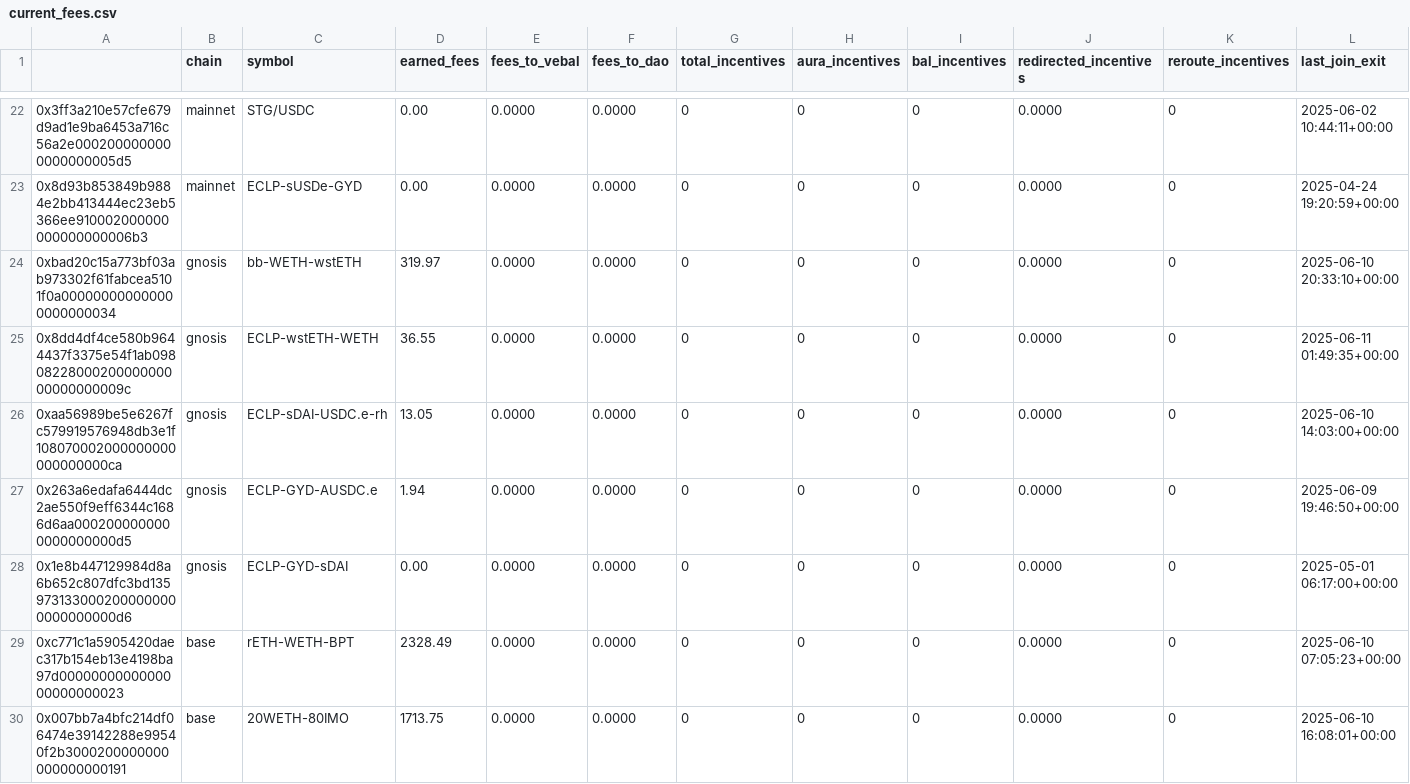
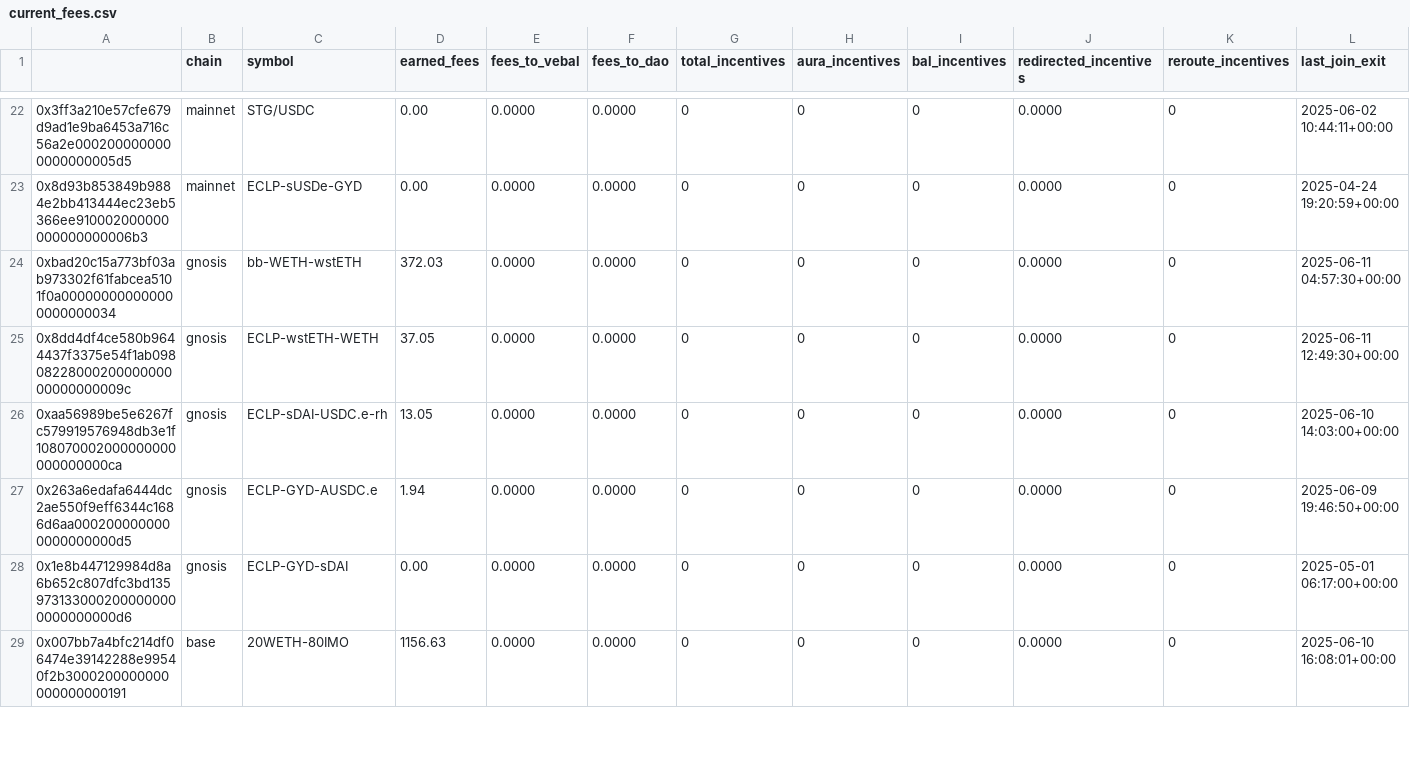
Before and after one commit to BalancerMaxis/protocol_fee_allocator, a CSV file: fee_allocator/allocations/current_fees.csv, drawn as a sheet; only a part is shown, gaps mark what is left out; the diff covers the shown part only.

```diff
--- a/fee_allocator/allocations/current_fees.csv
+++ b/fee_allocator/allocations/current_fees.csv
@@ -23,4 +23,4 @@
 0x8d93b853849b9884e2bb413444ec23eb5366ee910002000000000000000006b3,mainnet,ECLP-sUSDe-GYD,0.00,0.0000,0.0000,0,0,0,0.0000,0,2025-04-24 19:20:59+00:00
-0xbad20c15a773bf03ab973302f61fabcea5101f0a000000000000000000000034,gnosis,bb-WETH-wstETH,319.97,0.0000,0.0000,0,0,0,0.0000,0,2025-06-10 20:33:10+00:00
-0x8dd4df4ce580b9644437f3375e54f1ab0980822800020000000000000000009c,gnosis,ECLP-wstETH-WETH,36.55,0.0000,0.0000,0,0,0,0.0000,0,2025-06-11 01:49:35+00:00
+0xbad20c15a773bf03ab973302f61fabcea5101f0a000000000000000000000034,gnosis,bb-WETH-wstETH,372.03,0.0000,0.0000,0,0,0,0.0000,0,2025-06-11 04:57:30+00:00
+0x8dd4df4ce580b9644437f3375e54f1ab0980822800020000000000000000009c,gnosis,ECLP-wstETH-WETH,37.05,0.0000,0.0000,0,0,0,0.0000,0,2025-06-11 12:49:30+00:00
 0xaa56989be5e6267fc579919576948db3e1f108070002000000000000000000ca,gnosis,ECLP-sDAI-USDC.e-rh,13.05,0.0000,0.0000,0,0,0,0.0000,0,2025-06-10 14:03:00+00:00
@@ -28,3 +28,2 @@
 0x1e8b447129984d8a6b652c807dfc3bd1359731330002000000000000000000d6,gnosis,ECLP-GYD-sDAI,0.00,0.0000,0.0000,0,0,0,0.0000,0,2025-05-01 06:17:00+00:00
-0xc771c1a5905420daec317b154eb13e4198ba97d0000000000000000000000023,base,rETH-WETH-BPT,2328.49,0.0000,0.0000,0,0,0,0.0000,0,2025-06-10 07:05:23+00:00
-0x007bb7a4bfc214df06474e39142288e99540f2b3000200000000000000000191,base,20WETH-80IMO,1713.75,0.0000,0.0000,0,0,0,0.0000,0,2025-06-10 16:08:01+00:00
+0x007bb7a4bfc214df06474e39142288e99540f2b3000200000000000000000191,base,20WETH-80IMO,1156.63,0.0000,0.0000,0,0,0,0.0000,0,2025-06-10 16:08:01+00:00
```
Also changed, not shown: 3 added rows, 2 removed rows and 33 edited cells elsewhere in this file.
